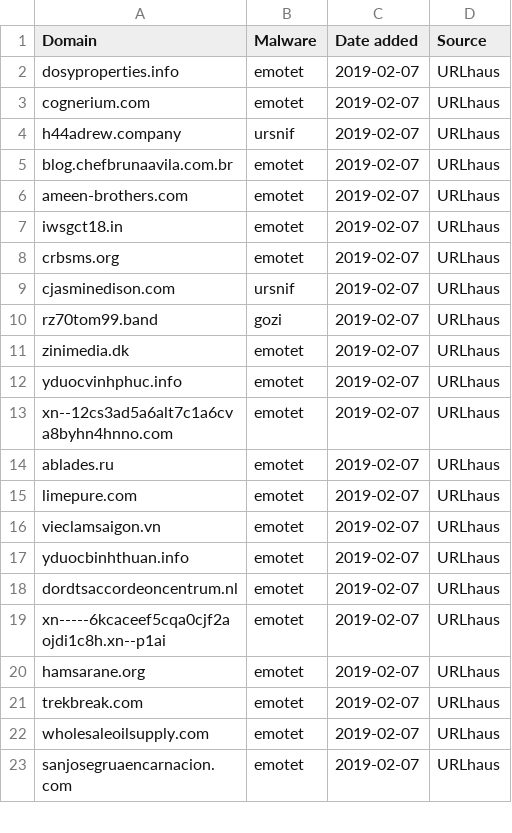
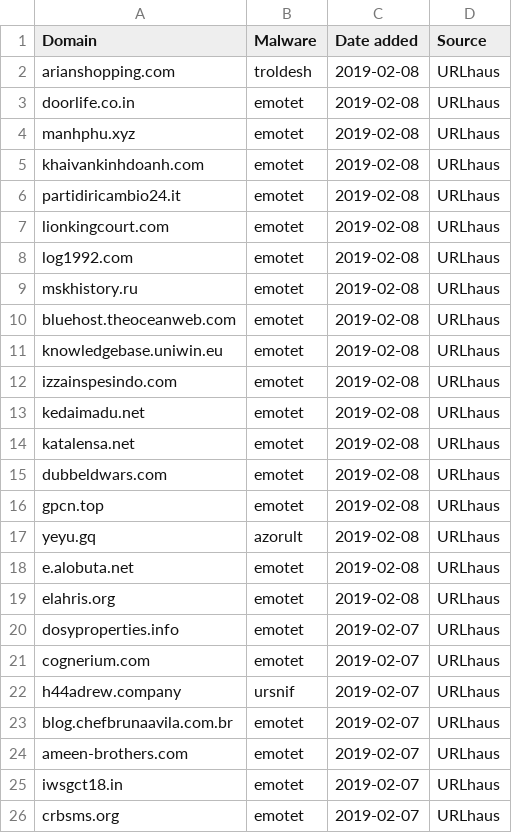
Before and after one commit to stamparm/blackbook, a CSV file: blackbook.csv, drawn as a sheet; only a part is shown; the shorter side is filled out with more unchanged rows; the diff names each change by its address in the sheet, - before the commit and + after, or states it on an @@ line.

Commit message:
Automatic update

```diff
--- a/blackbook.csv
+++ b/blackbook.csv
+row 2: arianshopping.com | troldesh | 2019-02-08 | URLhaus
+row 3: doorlife.co.in | emotet | 2019-02-08 | URLhaus
+row 4: manhphu.xyz | emotet | 2019-02-08 | URLhaus
+row 5: khaivankinhdoanh.com | emotet | 2019-02-08 | URLhaus
+row 6: partidiricambio24.it | emotet | 2019-02-08 | URLhaus
+row 7: lionkingcourt.com | emotet | 2019-02-08 | URLhaus
+row 8: log1992.com | emotet | 2019-02-08 | URLhaus
+row 9: mskhistory.ru | emotet | 2019-02-08 | URLhaus
+row 10: bluehost.theoceanweb.com | emotet | 2019-02-08 | URLhaus
+row 11: knowledgebase.uniwin.eu | emotet | 2019-02-08 | URLhaus
+row 12: izzainspesindo.com | emotet | 2019-02-08 | URLhaus
+row 13: kedaimadu.net | emotet | 2019-02-08 | URLhaus
+row 14: katalensa.net | emotet | 2019-02-08 | URLhaus
+row 15: dubbeldwars.com | emotet | 2019-02-08 | URLhaus
+row 16: gpcn.top | emotet | 2019-02-08 | URLhaus
+row 17: yeyu.gq | azorult | 2019-02-08 | URLhaus
+row 18: e.alobuta.net | emotet | 2019-02-08 | URLhaus
+row 19: elahris.org | emotet | 2019-02-08 | URLhaus
```
